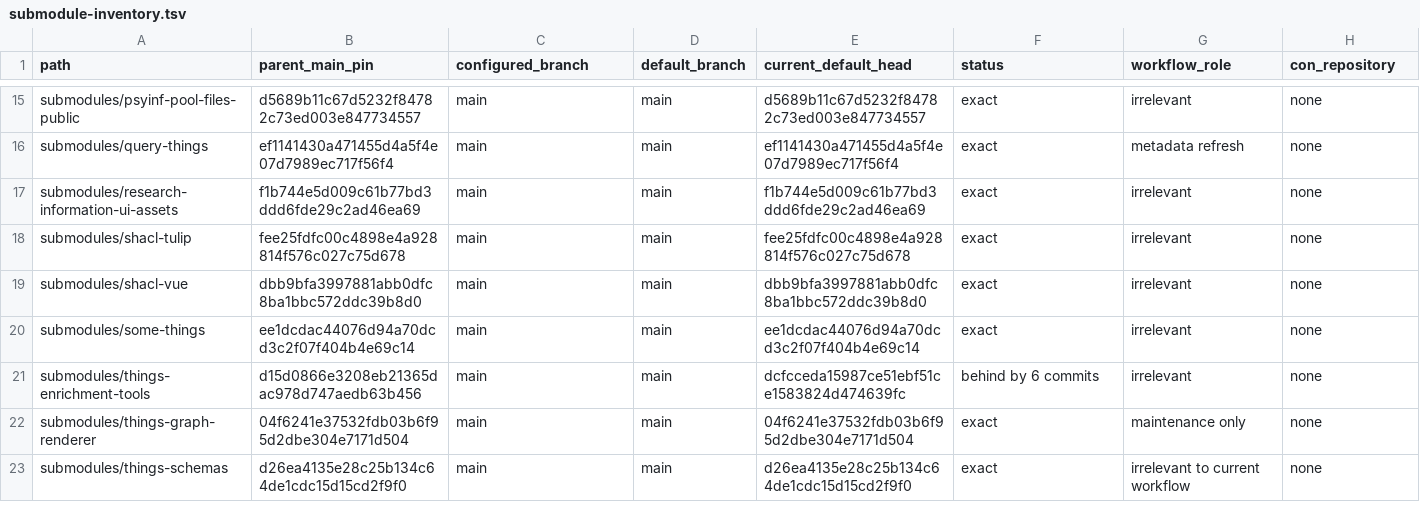
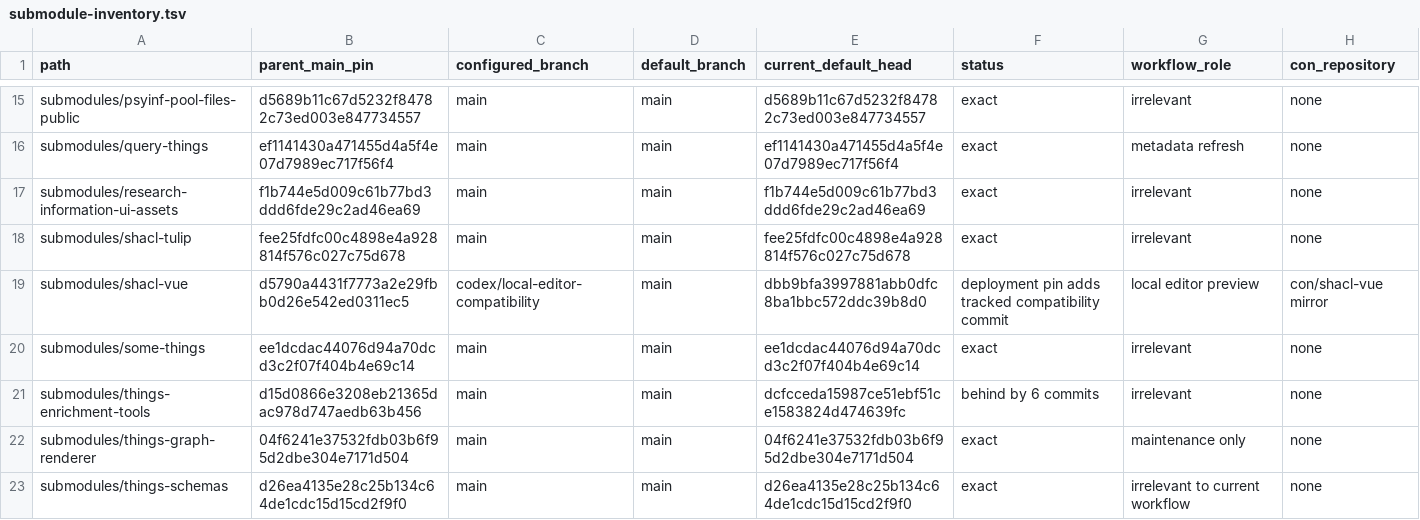
Before and after one commit to ORINOCO-Lite/orinoco-lite-dev, a TSV file: provenance/upstream-psychoinformatics/submodule-inventory.tsv, drawn as a sheet; only a part is shown, gaps mark what is left out.

```diff
--- a/provenance/upstream-psychoinformatics/submodule-inventory.tsv
+++ b/provenance/upstream-psychoinformatics/submodule-inventory.tsv
@@ -18,3 +18,3 @@ submodules/research-information-ui-assets	f1b744e5d009c61b77bd3ddd6fde29c2ad46ea
 submodules/shacl-tulip	fee25fdfc00c4898e4a928814f576c027c75d678	main	main	fee25fdfc00c4898e4a928814f576c027c75d678	exact	irrelevant	none
-submodules/shacl-vue	dbb9bfa3997881abb0dfc8ba1bbc572ddc39b8d0	main	main	dbb9bfa3997881abb0dfc8ba1bbc572ddc39b8d0	exact	irrelevant	none
+submodules/shacl-vue	d5790a4431f7773a2e29fbb0d26e542ed0311ec5	codex/local-editor-compatibility	main	dbb9bfa3997881abb0dfc8ba1bbc572ddc39b8d0	deployment pin adds tracked compatibility commit	local editor preview	con/shacl-vue mirror
 submodules/some-things	ee1dcdac44076d94a70dcd3c2f07f404b4e69c14	main	main	ee1dcdac44076d94a70dcd3c2f07f404b4e69c14	exact	irrelevant	none
```
Also changed, not shown: 7 other files.
